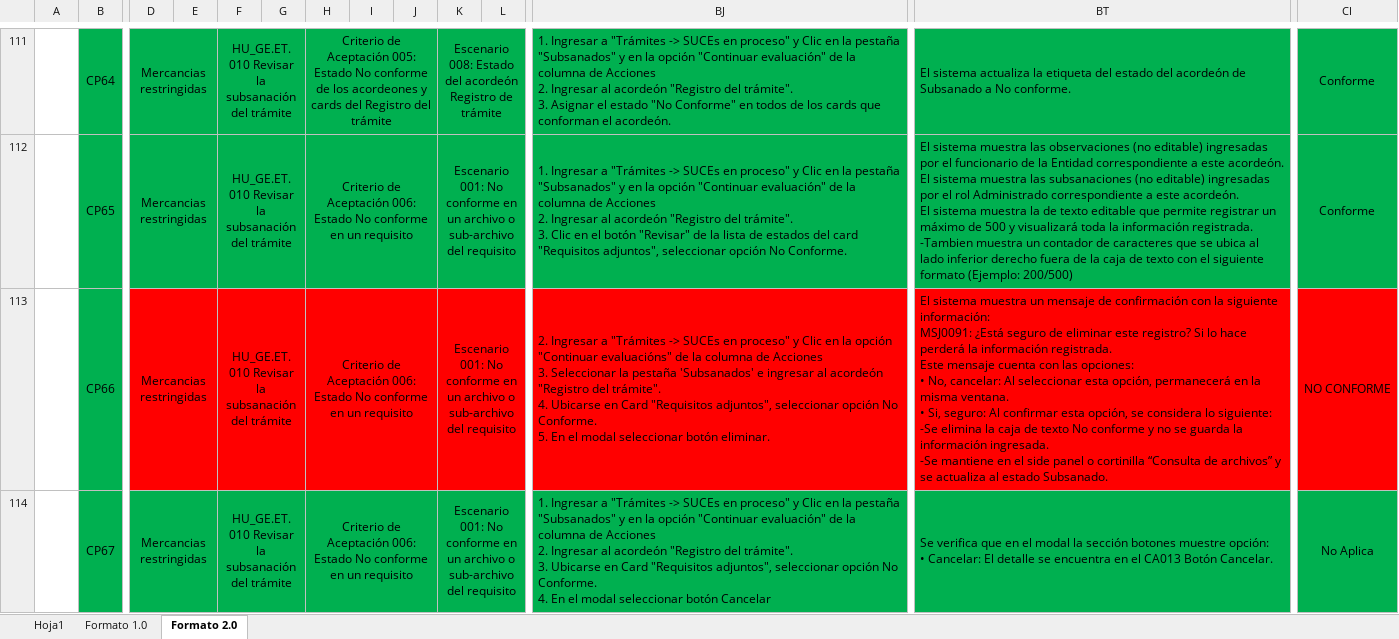
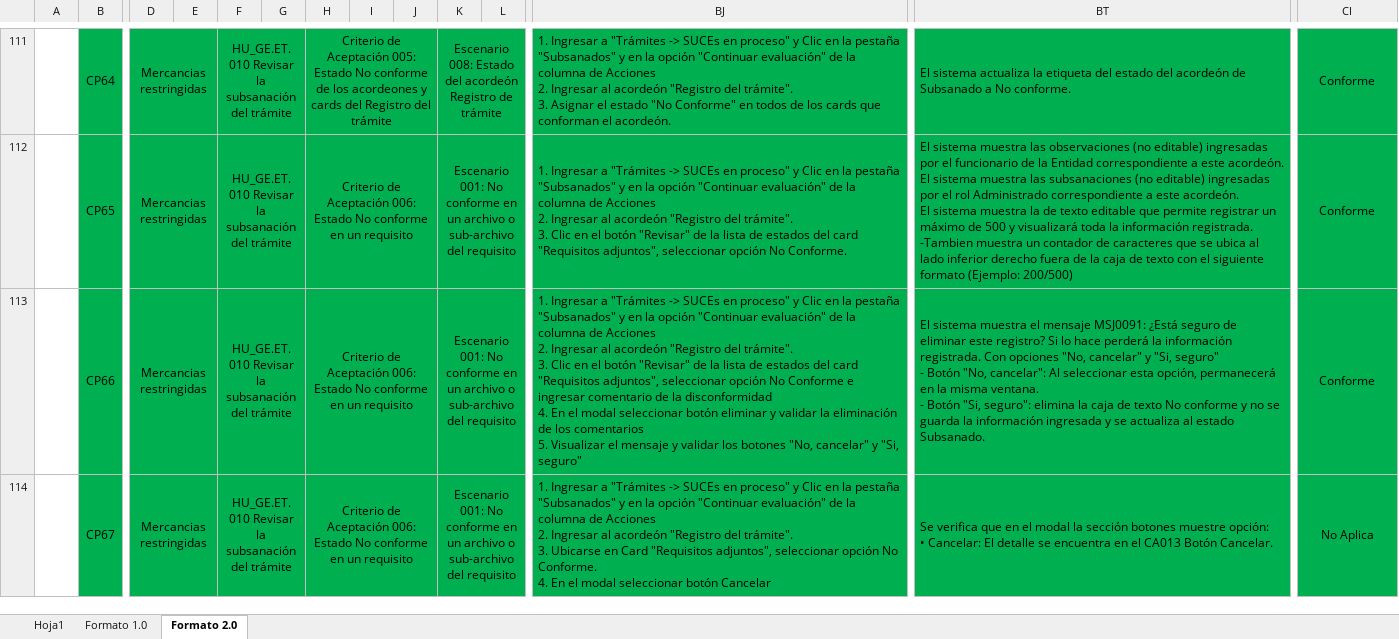
Before and after one commit to TheLastMVK/DocumentoVuce, an Excel workbook: PROYECTO MR/HU_GE.ET.010 Revisar la subsanación del trámite/D4. PPS-HU_GE.ET.010 Revisar la subsanación del trámite_V3.xlsx, sheet Formato 2.0, drawn as a sheet; only a part is shown, gaps mark what is left out; values as stored, in another font and other column widths than the file's, no borders; charts and pictures not drawn; ↵ is a line break in a cell; the diff covers the shown part only; the diff names each change by its address in the sheet, - before the commit and + after, or states it on an @@ line.

Commit message:
viernes

```diff
--- a/PROYECTO MR/HU_GE.ET.010 Revisar la subsanación del trámite/D4. PPS-HU_GE.ET.010 Revisar la subsanación del trámite_V3.xlsx (sheet Formato 2.0)
+++ b/PROYECTO MR/HU_GE.ET.010 Revisar la subsanación del trámite/D4. PPS-HU_GE.ET.010 Revisar la subsanación del trámite_V3.xlsx (sheet Formato 2.0)
-D113:L113 fill: #FF0000
+D113:L113 fill: #00B050
-BJ113: 2. Ingresar a "Trámites -> SUCEs en proceso" y Clic en la opción "Continuar evaluacións" de la columna de Acciones ↵ 3. Seleccionar la pestaña 'Subsanados' e ingresar al acordeón "Registro del trámite". ↵ 4. Ubicarse en Card "Requisitos adjuntos", seleccionar opción No Conforme. ↵ 5. En el modal seleccionar botón eliminar.
+BJ113: 1. Ingresar a "Trámites -> SUCEs en proceso" y Clic en la pestaña "Subsanados" y en la opción "Continuar evaluación" de la columna de Acciones ↵ 2. Ingresar al acordeón "Registro del trámite". ↵ 3. Clic en el botón "Revisar" de la lista de estados del card "Requisitos adjuntos", seleccionar opción No Conforme e ingresar comentario de la disconformidad ↵ 4. En el modal seleccionar botón eliminar y validar la eliminación de los comentarios ↵ 5. Visualizar el mensaje y validar los botones "No, cancelar" y "Si, seguro"
-BJ113:CI113 fill: #FF0000
+BJ113:CI113 fill: #00B050
-BT113: …sistema muestra un mensaje de confirmación con la siguiente información: ↵ MSJ0091: ¿Está seguro de eliminar este registro? Si lo hace perderá la información registrada. ↵ Este mensaje cuenta con las opciones: ↵ • No, cancelar: Al seleccionar esta opción, permanecerá en la misma ventana. ↵ • Si, seguro: Al confirmar esta opción, se considera lo siguiente: ↵ -Se elimina la caja de texto No conforme y no se guarda la información ingresada. ↵ -Se mantiene en el side panel o cortinilla “Consulta de archivos” y se…
+BT113: …sistema muestra el mensaje MSJ0091: ¿Está seguro de eliminar este registro? Si lo hace perderá la información registrada. Con opciones "No, cancelar" y "Si, seguro" ↵ - Botón "No, cancelar": Al seleccionar esta opción, permanecerá en la misma ventana. ↵ - Botón "Si, seguro": elimina la caja de texto No conforme y no se guarda la información ingresada y se…
-CI113: NO CONFORME
+CI113: Conforme
```
Also changed, not shown: 16 edited cells and cell formats elsewhere in this sheet.
